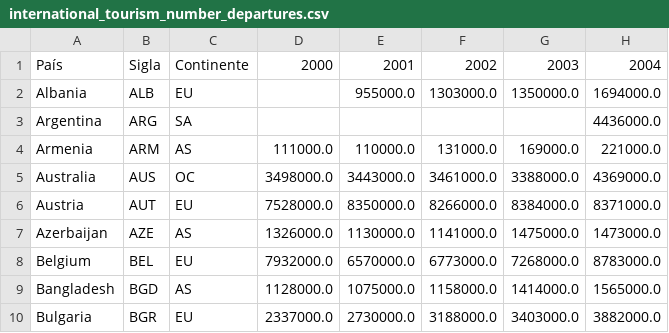
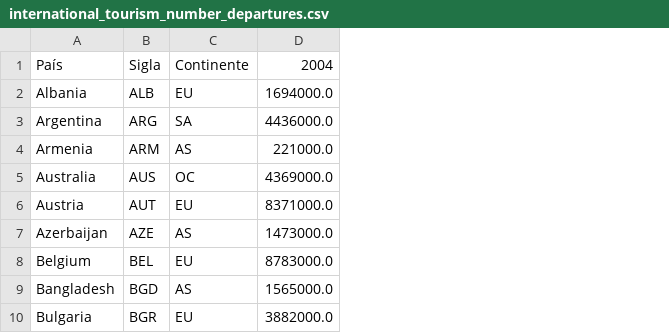
Before and after one commit to GabrielR1B/Data-Science-Project, a CSV file: data/International Tourism - Number of Departures/international_tourism_number_departures.csv, drawn as a sheet; only a part is shown; the diff covers the shown part only; the diff names each change by its address in the sheet, - before the commit and + after, or states it on an @@ line.

```diff
--- a/data/International Tourism - Number of Departures/international_tourism_number_departures.csv
+++ b/data/International Tourism - Number of Departures/international_tourism_number_departures.csv
-column D, rows 1-10: 2000 |  |  | 111000.0 | 3498000.0 | 7528000.0 | 1326000.0 | 7932000.0 | 1128000.0 | 2337000.0
-column E, rows 1-10: 2001 | 955000.0 |  | 110000.0 | 3443000.0 | 8350000.0 | 1130000.0 | 6570000.0 | 1075000.0 | 2730000.0
-column F, rows 1-10: 2002 | 1303000.0 |  | 131000.0 | 3461000.0 | 8266000.0 | 1141000.0 | 6773000.0 | 1158000.0 | 3188000.0
-column G, rows 1-10: 2003 | 1350000.0 |  | 169000.0 | 3388000.0 | 8384000.0 | 1475000.0 | 7268000.0 | 1414000.0 | 3403000.0
```
Also changed, not shown: 5 removed rows and 6 edited cells elsewhere in this file, 7 other files.
